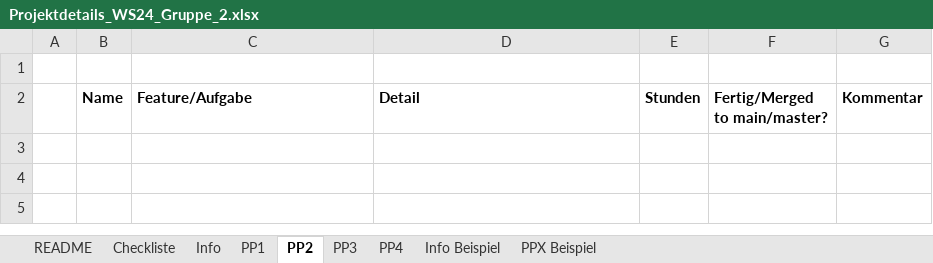
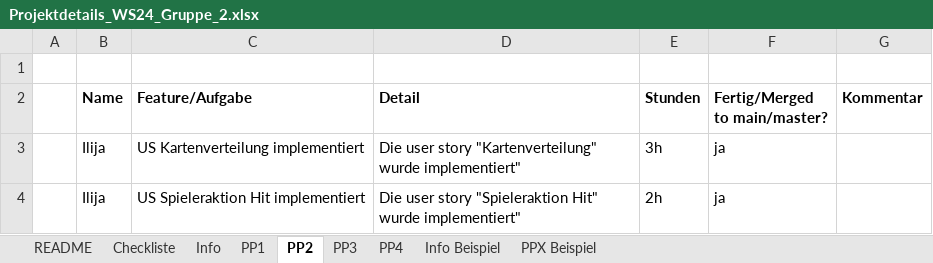
Before and after one commit to ilijakstc/BlackJack, an Excel workbook: doc/Projektdetails_WS24_Gruppe_2.xlsx, sheet PP2, drawn as a sheet; values as stored, in another font and other column widths than the file's, no borders; the diff names each change by its address in the sheet, - before the commit and + after, or states it on an @@ line.

Commit message:
us spieleraktion implemented

```diff
--- a/doc/Projektdetails_WS24_Gruppe_2.xlsx (sheet PP2)
+++ b/doc/Projektdetails_WS24_Gruppe_2.xlsx (sheet PP2)
+row 3:  | Ilija | US Kartenverteilung implementiert | Die user story "Kartenverteilung" wurde implementiert" | 3h | ja
+row 4:  | Ilija | US Spieleraktion Hit implementiert | Die user story "Spieleraktion Hit" wurde implementiert" | 2h | ja
```
